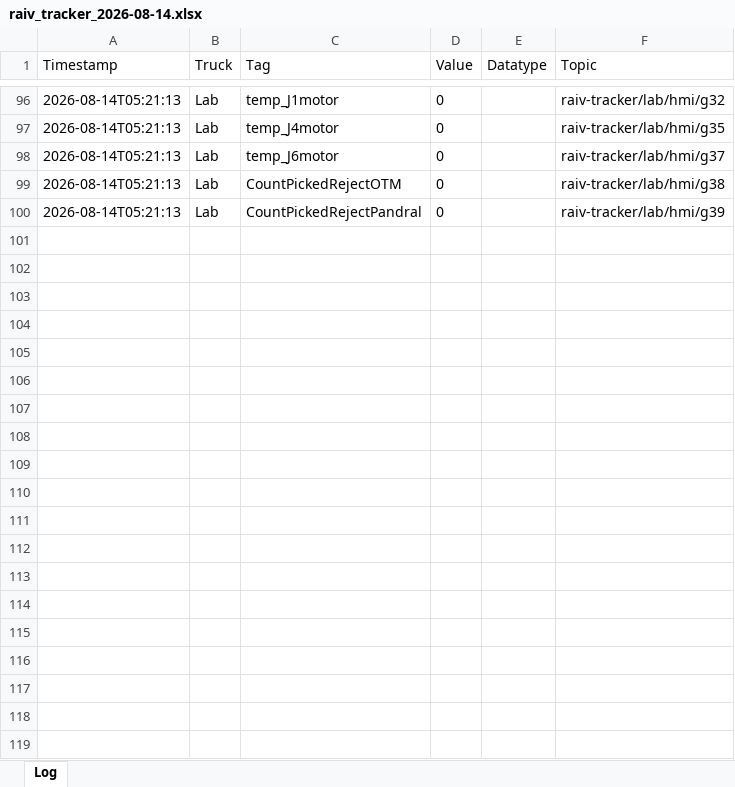
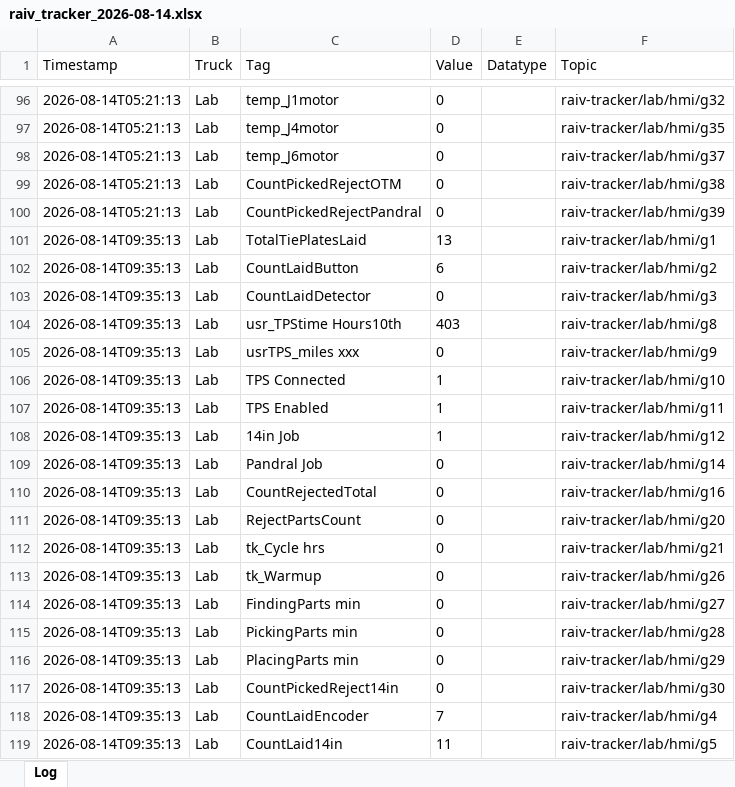
Before and after one commit to cotyc-bbrailtech/Raiv-trucks, an Excel workbook: logs/raiv_tracker_2026-08-14.xlsx, sheet Log, drawn as a sheet; only a part is shown, gaps mark what is left out; values as stored, in another font and other column widths than the file's, no borders; the diff covers the shown part only; the diff names each change by its address in the sheet, - before the commit and + after, or states it on an @@ line.

```diff
--- a/logs/raiv_tracker_2026-08-14.xlsx (sheet Log)
+++ b/logs/raiv_tracker_2026-08-14.xlsx (sheet Log)
+row 101: 2026-08-14T09:35:13 | Lab | TotalTiePlatesLaid | 13 |  | raiv-tracker/lab/hmi/g1
+row 102: 2026-08-14T09:35:13 | Lab | CountLaidButton | 6 |  | raiv-tracker/lab/hmi/g2
+row 103: 2026-08-14T09:35:13 | Lab | CountLaidDetector | 0 |  | raiv-tracker/lab/hmi/g3
+row 104: 2026-08-14T09:35:13 | Lab | usr_TPStime Hours10th | 403 |  | raiv-tracker/lab/hmi/g8
+row 105: 2026-08-14T09:35:13 | Lab | usrTPS_miles xxx | 0 |  | raiv-tracker/lab/hmi/g9
+row 106: 2026-08-14T09:35:13 | Lab | TPS Connected | 1 |  | raiv-tracker/lab/hmi/g10
+row 107: 2026-08-14T09:35:13 | Lab | TPS Enabled | 1 |  | raiv-tracker/lab/hmi/g11
+row 108: 2026-08-14T09:35:13 | Lab | 14in Job | 1 |  | raiv-tracker/lab/hmi/g12
+row 109: 2026-08-14T09:35:13 | Lab | Pandral Job | 0 |  | raiv-tracker/lab/hmi/g14
+row 110: 2026-08-14T09:35:13 | Lab | CountRejectedTotal | 0 |  | raiv-tracker/lab/hmi/g16
+row 111: 2026-08-14T09:35:13 | Lab | RejectPartsCount | 0 |  | raiv-tracker/lab/hmi/g20
+row 112: 2026-08-14T09:35:13 | Lab | tk_Cycle hrs | 0 |  | raiv-tracker/lab/hmi/g21
+row 113: 2026-08-14T09:35:13 | Lab | tk_Warmup | 0 |  | raiv-tracker/lab/hmi/g26
+row 114: 2026-08-14T09:35:13 | Lab | FindingParts min | 0 |  | raiv-tracker/lab/hmi/g27
+row 115: 2026-08-14T09:35:13 | Lab | PickingParts min | 0 |  | raiv-tracker/lab/hmi/g28
+row 116: 2026-08-14T09:35:13 | Lab | PlacingParts min | 0 |  | raiv-tracker/lab/hmi/g29
+row 117: 2026-08-14T09:35:13 | Lab | CountPickedReject14in | 0 |  | raiv-tracker/lab/hmi/g30
+row 118: 2026-08-14T09:35:13 | Lab | CountLaidEncoder | 7 |  | raiv-tracker/lab/hmi/g4
+row 119: 2026-08-14T09:35:13 | Lab | CountLaid14in | 11 |  | raiv-tracker/lab/hmi/g5
```
Also changed, not shown: 80 added rows elsewhere in this sheet.
